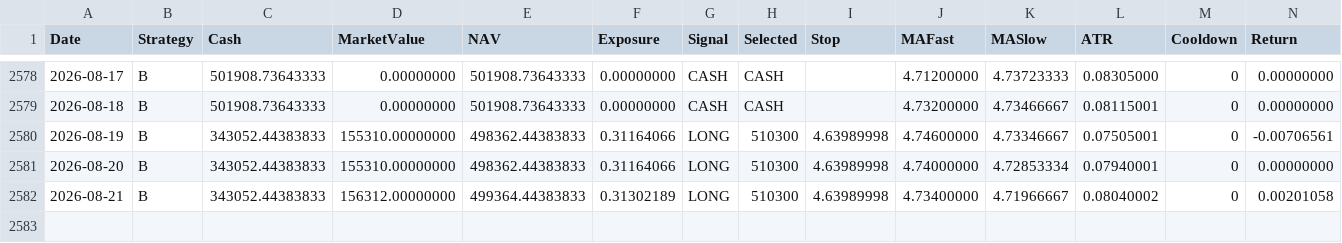
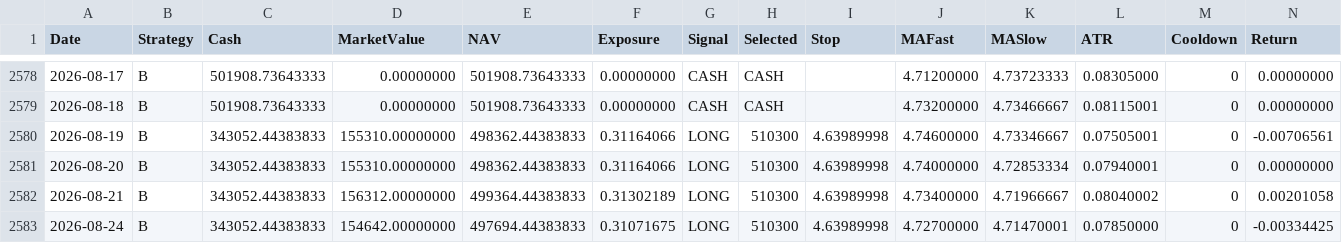
Before and after one commit to RebekahLllimx/quant-trading-ai, a CSV file: data/task7/processed/strategy_b_daily.csv, drawn as a sheet; only a part is shown, gaps mark what is left out; rows hold the shown columns only; the diff names each change by its address in the sheet, - before the commit and + after, or states it on an @@ line.

```diff
--- a/data/task7/processed/strategy_b_daily.csv
+++ b/data/task7/processed/strategy_b_daily.csv
+row 2583: 2026-08-24 | B | 343052.44383833 | 154642.00000000 | 497694.44383833 | 0.31071675 | LONG | 510300 | 4.63989998 | 4.72700000 | 4.71470001 | 0.07850000 | 0 | -0.00334425
```
Also changed, not shown: data/task7/processed/strategy_a_daily.csv, data/task7/processed/strategy_c_daily.csv, 21 other files.
